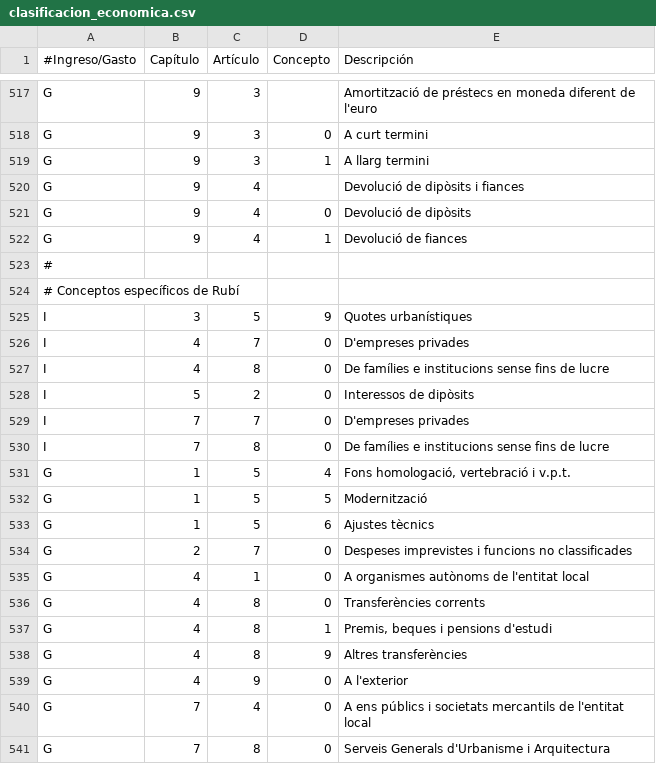
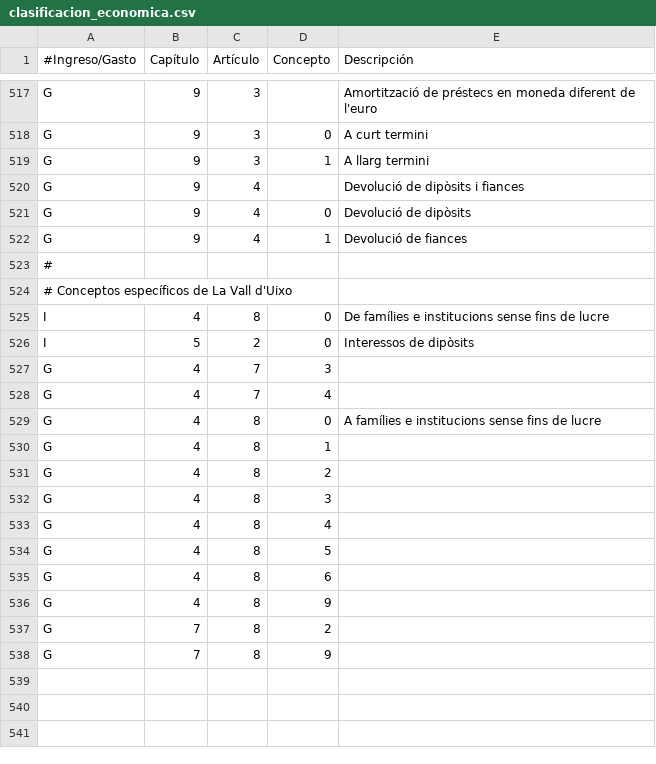
Before and after one commit to civio/presupuesto-lavallduixo, a CSV file: data/ca/clasificacion_economica.csv, drawn as a sheet; only a part is shown, gaps mark what is left out.

```diff
--- a/data/ca/clasificacion_economica.csv
+++ b/data/ca/clasificacion_economica.csv
@@ -523,19 +523,16 @@ G,9,4,1,Devolució de fiances
 #
-# Conceptos específicos de Rubí
-I,3,5,9,Quotes urbanístiques
-I,4,7,0,D'empreses privades
+# Conceptos específicos de La Vall d'Uixo
 I,4,8,0,De famílies e institucions sense fins de lucre
 I,5,2,0,Interessos de dipòsits
-I,7,7,0,D'empreses privades
-I,7,8,0,De famílies e institucions sense fins de lucre
-G,1,5,4,"Fons homologació, vertebració i v.p.t."
-G,1,5,5,Modernització
-G,1,5,6,Ajustes tècnics
-G,2,7,0,Despeses imprevistes i funcions no classificades
-G,4,1,0,A organismes autònoms de l'entitat local
-G,4,8,0,Transferències corrents
-G,4,8,1,"Premis, beques i pensions d'estudi"
-G,4,8,9,Altres transferències
-G,4,9,0,A l'exterior
-G,7,4,0,A ens públics i societats mercantils de l'entitat local
-G,7,8,0,Serveis Generals d'Urbanisme i Arquitectura
+G,4,7,3,
+G,4,7,4,
+G,4,8,0,A famílies e institucions sense fins de lucre
+G,4,8,1,
+G,4,8,2,
+G,4,8,3,
+G,4,8,4,
+G,4,8,5,
+G,4,8,6,
+G,4,8,9,
+G,7,8,2,
+G,7,8,9,
```
Also changed, not shown: data/ca/areas_funcionales.csv, data/es-es/areas_funcionales.csv, 26 other files.
